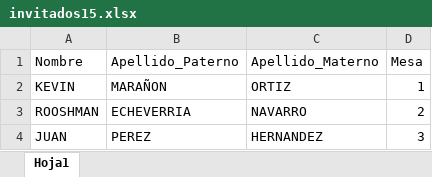
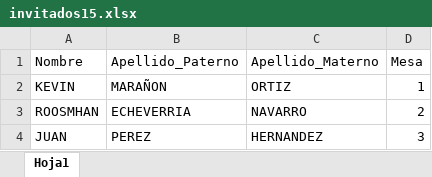
Before and after one commit to kmaranontedi/misxvyunuen, an Excel workbook: invitados15.xlsx, sheet Hoja1, drawn as a sheet; values as stored, in another font and other column widths than the file's, no borders; the diff names each change by its address in the sheet, - before the commit and + after, or states it on an @@ line.

```diff
--- a/invitados15.xlsx (sheet Hoja1)
+++ b/invitados15.xlsx (sheet Hoja1)
-A3 (Nombre): ROOSHMAN
+A3 (Nombre): ROOSMHAN
```
Also changed, not shown: 3 other files.
